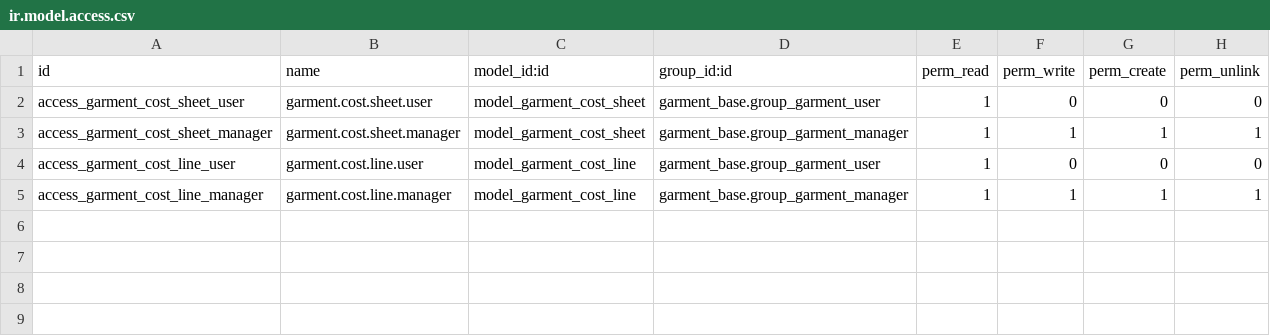
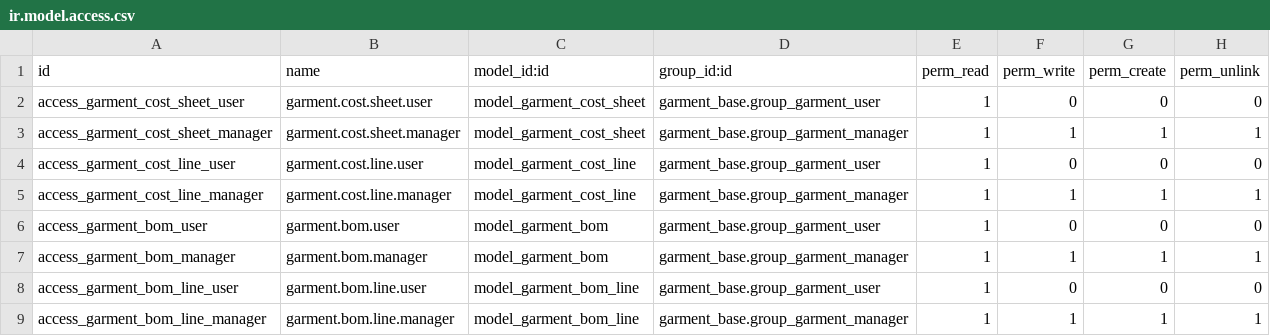
Before and after one commit to phongbksneep/odoo-garment-project, a CSV file: custom-addons/garment_costing/security/ir.model.access.csv, drawn as a sheet; the diff names each change by its address in the sheet, - before the commit and + after, or states it on an @@ line.

Commit message:
feat: Add Trend Graphs, BOM Model, Odoo Sale/Purchase/Account Integration
Item 5 - Trend Graphs:
- Efficiency analysis: bar chart → line chart with time axis (day interval)
- Defect analysis: pie chart → line chart with time + add week interval to pivot
- Daily output: add graph (line by date) + pivot (weekly) views
- Keep original bar/pie as secondary views

Item 7 - BOM (Bill of Materials):
- New garment.bom + garment.bom.line models in garment_costing
- Material types: fabric, lining, interlining, thread, zipper, button, label, elastic, packing
- Workflow: draft → confirmed → approved, version management
- Updated action_load_from_bom to use garment.bom instead of mrp.bom
- Added bom_id field to garment.cost.sheet
- Security, sequence, menu, form/list/search views
- 11 new BOM tests + 2 integration tests

Item 6 - Odoo Purchase/Sale Integration:
- garment.order → sale.order (create SO from garment order)
- garment.invoice → account.move (create accounting entry)
- garment.material.receipt → purchase.order (create PO)
- View integration with inherited form views (buttons + fields)
- 15 new integration tests (unit + E2E)
- Fixed Odoo 19 field names: product_uom_id (not product_uom)

Demo data: 3 BOM records (Polo, T-Shirt, Dress Shirt) with full material lines
Tests: 315 total, 0 failures across 22 modules

```diff
--- a/custom-addons/garment_costing/security/ir.model.access.csv
+++ b/custom-addons/garment_costing/security/ir.model.access.csv
+row 6: access_garment_bom_user | garment.bom.user | model_garment_bom | garment_base.group_garment_user | 1 | 0 | 0 | 0
+row 7: access_garment_bom_manager | garment.bom.manager | model_garment_bom | garment_base.group_garment_manager | 1 | 1 | 1 | 1
+row 8: access_garment_bom_line_user | garment.bom.line.user | model_garment_bom_line | garment_base.group_garment_user | 1 | 0 | 0 | 0
+row 9: access_garment_bom_line_manager | garment.bom.line.manager | model_garment_bom_line | garment_base.group_garment_manager | 1 | 1 | 1 | 1
```
Also changed, not shown: 20 other files.
